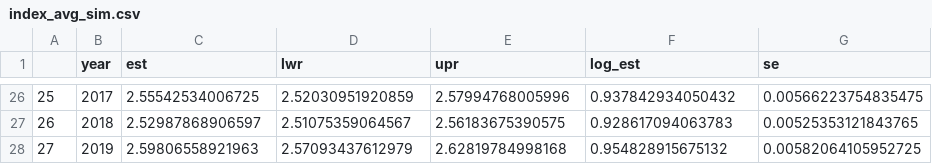
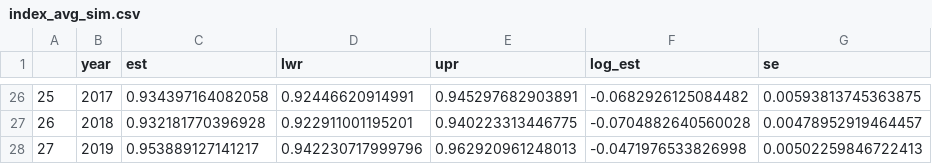
Before and after one commit to maxlindmark/cod-condition, a CSV file: output/index_avg_sim.csv, drawn as a sheet; only a part is shown, gaps mark what is left out; the diff covers the shown part only.

```diff
--- a/output/index_avg_sim.csv
+++ b/output/index_avg_sim.csv
@@ -26,3 +26,3 @@
-"25",2017,2.55542534006725,2.52030951920859,2.57994768005996,0.937842934050432,0.00566223754835475
-"26",2018,2.52987868906597,2.51075359064567,2.56183675390575,0.928617094063783,0.00525353121843765
-"27",2019,2.59806558921963,2.57093437612979,2.62819784998168,0.954828915675132,0.00582064105952725
+"25",2017,0.934397164082058,0.92446620914991,0.945297682903891,-0.0682926125084482,0.00593813745363875
+"26",2018,0.932181770396928,0.922911001195201,0.940223313446775,-0.0704882640560028,0.00478952919464457
+"27",2019,0.953889127141217,0.942230717999796,0.962920961248013,-0.0471976533826998,0.00502259846722413
```
Also changed, not shown: 120 edited cells elsewhere in this file, output/mfull_est.csv, 20 other files.
